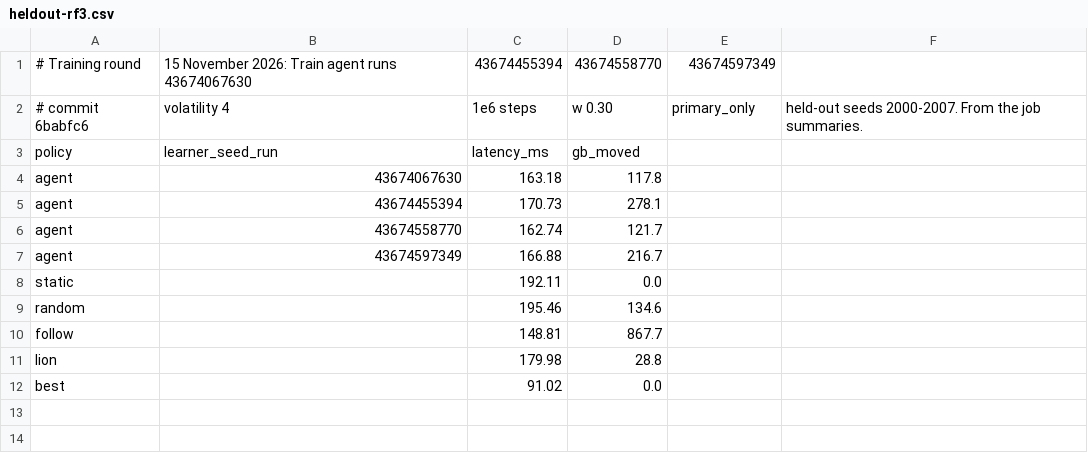
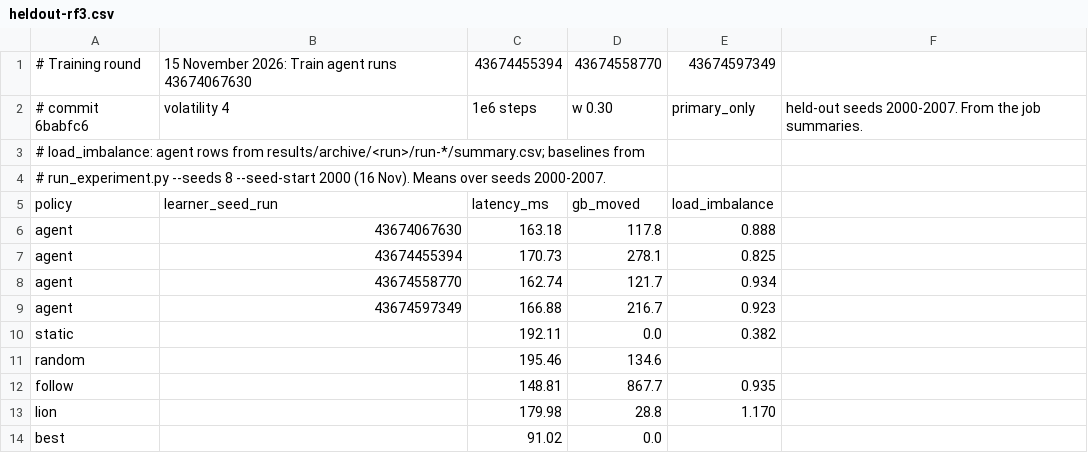
Before and after one commit to TinoTheGiant/COSC-6315-project, a CSV file: results/recorded/heldout-rf3.csv, drawn as a sheet; addresses are those after the commit; the diff names each change by its address in the sheet, - before the commit and + after, or states it on an @@ line.

```diff
--- a/results/recorded/heldout-rf3.csv
+++ b/results/recorded/heldout-rf3.csv
+row 3: # load_imbalance: agent rows from results/archive/<run>/run-*/summary.csv; baselines from
+row 4: # run_experiment.py --seeds 8 --seed-start 2000 (16 Nov). Means over seeds 2000-2007.
-E5: (empty)
+E5: load_imbalance
-E6: (empty)
+E6: 0.888
-E7: (empty)
+E7: 0.825
-E8: (empty)
+E8: 0.934
-E9: (empty)
+E9: 0.923
-E10: (empty)
+E10: 0.382
-E12: (empty)
+E12: 0.935
-E13: (empty)
+E13: 1.170
```
Also changed, not shown: results/recorded/cluster-eval.csv, 3 other files.
